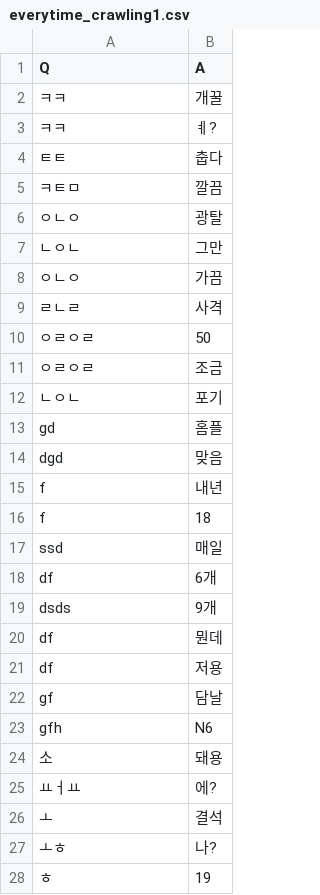
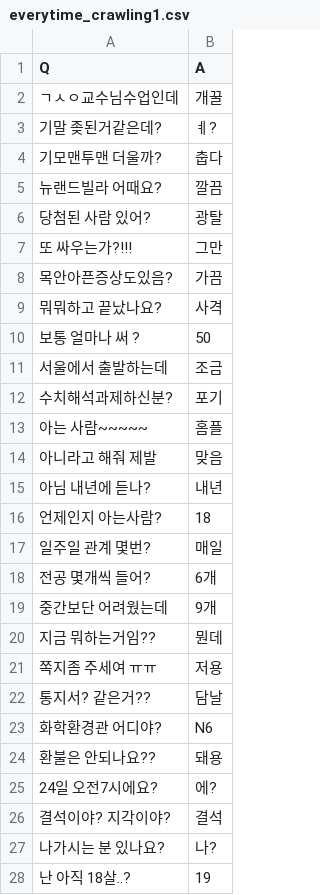
Before and after one commit to You726/train, a CSV file: everytime_crawling1.csv, drawn as a sheet; only a part is shown; the diff covers the shown part only.

Commit message:
Update everytime_crawling1.csv

```diff
--- a/everytime_crawling1.csv
+++ b/everytime_crawling1.csv
@@ -1,28 +1,28 @@
 Q,A
-ㅋㅋ,개꿀
-ㅋㅋ,ㅖ?
-ㅌㅌ,춥다
-ㅋㅌㅁ,깔끔
-ㅇㄴㅇ,광탈
-ㄴㅇㄴ,그만
-ㅇㄴㅇ,가끔
-ㄹㄴㄹ,사격
-ㅇㄹㅇㄹ,50
-ㅇㄹㅇㄹ,조금
-ㄴㅇㄴ,포기
-gd,홈플
-dgd,맞음
-f,내년
-f,18
-ssd,매일
-df,6개
-dsds,9개
-df,뭔데
-df,저용
-gf,담날
-gfh,N6
-소,돼용
-ㅛㅓㅛ,에?
-ㅗ,결석
-ㅗㅎ,나?
-ㅎ,19
+ㄱㅅㅇ교수님수업인데,개꿀
+기말 좆된거같은데?,ㅖ?
+기모맨투맨 더울까?,춥다
+뉴랜드빌라 어때요?,깔끔
+당첨된 사람 있어?,광탈
+또 싸우는가?!!!,그만
+목안아픈증상도있음?,가끔
+뭐뭐하고 끝났나요?,사격
+보통 얼마나 써 ?,50
+서울에서 출발하는데,조금
+수치해석과제하신분?,포기
+아는 사람~~~~~,홈플
+아니라고 해줘 제발,맞음
+아님 내년에 듣나?,내년
+언제인지 아는사람?,18
+일주일 관계 몇번?,매일
+전공 몇개씩 들어?,6개
+중간보단 어려웠는데,9개
+지금 뭐하는거임??,뭔데
+쪽지좀 주세여 ㅠㅠ,저용
+통지서? 같은거??,담날
+화학환경관 어디야?,N6
+환불은 안되나요??,돼용
+24일 오전7시에요?,에?
+결석이야? 지각이야?,결석
+나가시는 분 있나요?,나?
+난 아직 18살..?,19
```
Also changed, not shown: 2 removed rows and 36 edited cells elsewhere in this file.
